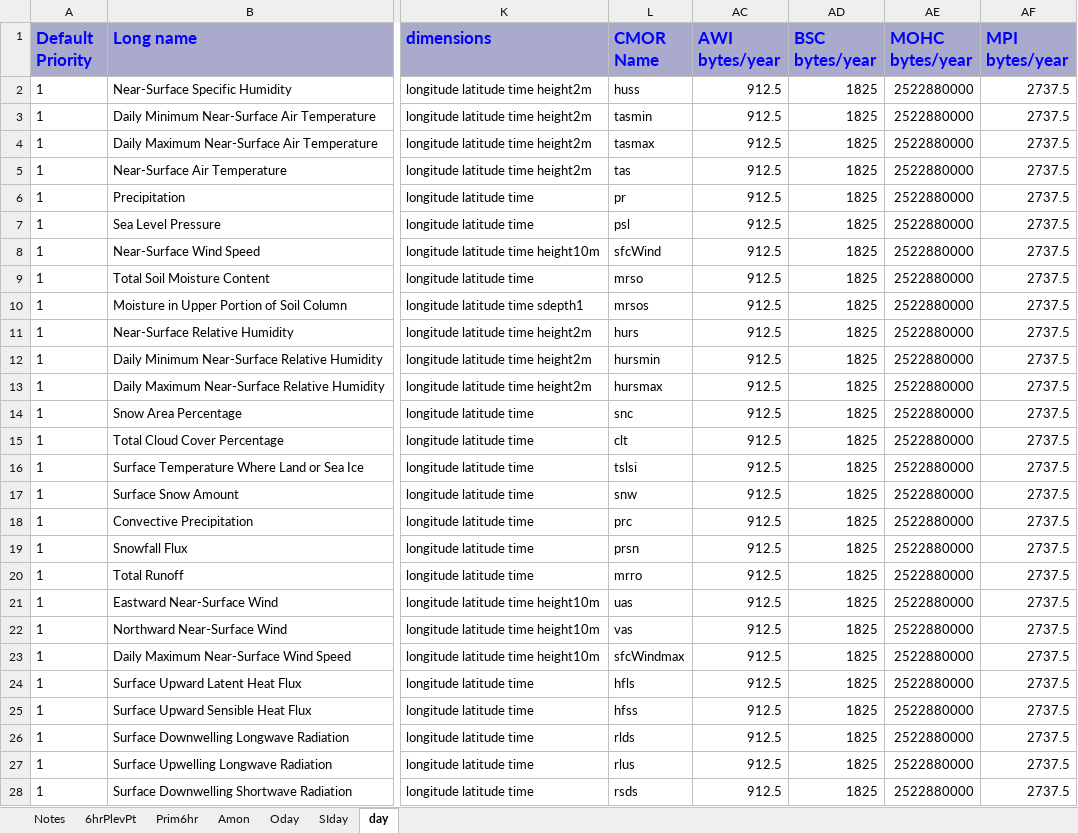
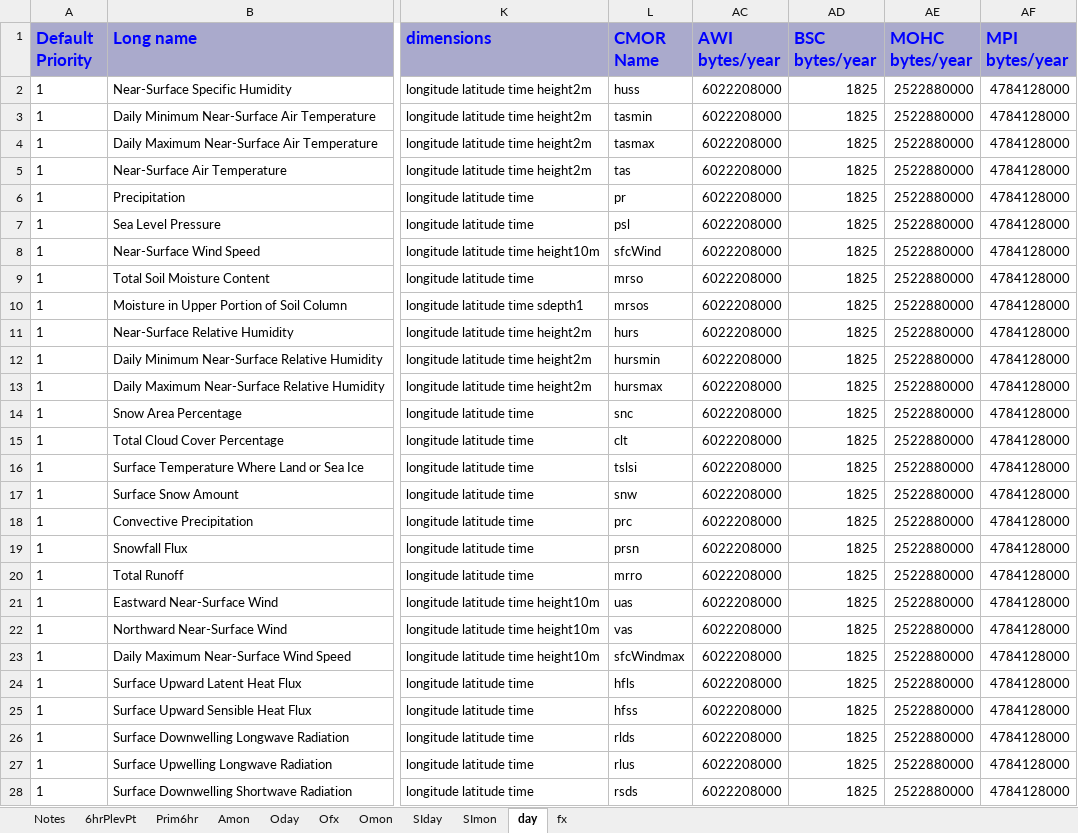
Before and after one commit to jonseddon/eerie_dreq, an Excel workbook: eerie_first_draft/PRIMAVERA_top_50.xlsx, sheet day, drawn as a sheet; only a part is shown, gaps mark what is left out; values as stored, in another font and other column widths than the file's, no borders; the diff covers the shown part only; the diff names each change by its address in the sheet, - before the commit and + after, or states it on an @@ line.

```diff
--- a/eerie_first_draft/PRIMAVERA_top_50.xlsx (sheet day)
+++ b/eerie_first_draft/PRIMAVERA_top_50.xlsx (sheet day)
+sheet tab: Ofx
+sheet tab: Omon
+sheet tab: SImon
+sheet tab: fx
-AC2:AC28 (AWI bytes/year): 912.5
+AC2:AC28 (AWI bytes/year): 6022208000
-AF2:AF28 (MPI bytes/year): 2737.5
+AF2:AF28 (MPI bytes/year): 4784128000
```
Also changed, not shown: 18 edited cells elsewhere in this sheet, sheet Amon, sheet Notes, sheet SIday, sheet 6hrPlevPt, sheet Oday, sheet Prim6hr, hidden cells, eerie_first_draft/HighResMIP.xlsx.
